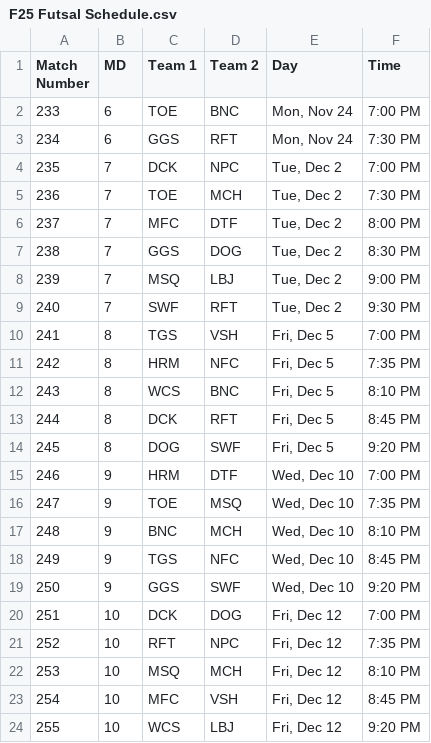
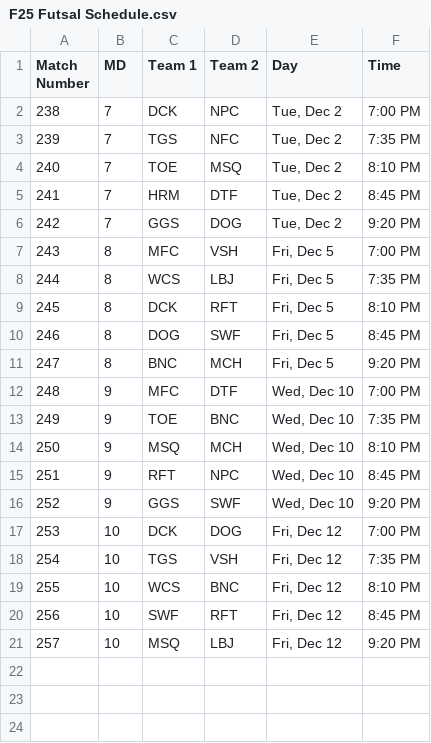
Before and after one commit to Fejiroisaacs/Haverford-IFL, a CSV file: data/F25 Futsal Schedule.csv, drawn as a sheet; removed rows and columns are numbered as before the commit, all else as after; the diff names each change by its address in the sheet, - before the commit and + after, or states it on an @@ line.

```diff
--- a/data/F25 Futsal Schedule.csv
+++ b/data/F25 Futsal Schedule.csv
-row 2: 233 | 6 | TOE | BNC | Mon, Nov 24 | 7:00 PM
-row 3: 234 | 6 | GGS | RFT | Mon, Nov 24 | 7:30 PM
@@ column A (Match Number) renumbered from row 2 down @@
+row 3: 239 | 7 | TGS | NFC | Tue, Dec 2 | 7:35 PM
-D4 (Team 2): MCH
+D4 (Team 2): MSQ
-F4 (Time): 7:30 PM
+F4 (Time): 8:10 PM
-C5 (Team 1): MFC
+C5 (Team 1): HRM
-F5 (Time): 8:00 PM
+F5 (Time): 8:45 PM
-F6 (Time): 8:30 PM
+F6 (Time): 9:20 PM
-row 8: 239 | 7 | MSQ | LBJ | Tue, Dec 2 | 9:00 PM
-row 9: 240 | 7 | SWF | RFT | Tue, Dec 2 | 9:30 PM
-C7 (Team 1): TGS
+C7 (Team 1): MFC
-row 11: 242 | 8 | HRM | NFC | Fri, Dec 5 | 7:35 PM
-D8 (Team 2): BNC
+D8 (Team 2): LBJ
-F8 (Time): 8:10 PM
+F8 (Time): 7:35 PM
-F9 (Time): 8:45 PM
+F9 (Time): 8:10 PM
-F10 (Time): 9:20 PM
+F10 (Time): 8:45 PM
+row 11: 247 | 8 | BNC | MCH | Fri, Dec 5 | 9:20 PM
-C12 (Team 1): HRM
+C12 (Team 1): MFC
-D13 (Team 2): MSQ
+D13 (Team 2): BNC
-C14 (Team 1): BNC
+C14 (Team 1): MSQ
-C15 (Team 1): TGS
+C15 (Team 1): RFT
-D15 (Team 2): NFC
+D15 (Team 2): NPC
-C18 (Team 1): RFT
+C18 (Team 1): TGS
-D18 (Team 2): NPC
+D18 (Team 2): VSH
-C19 (Team 1): MSQ
+C19 (Team 1): WCS
-D19 (Team 2): MCH
+D19 (Team 2): BNC
-C20 (Team 1): MFC
+C20 (Team 1): SWF
-D20 (Team 2): VSH
+D20 (Team 2): RFT
-C21 (Team 1): WCS
+C21 (Team 1): MSQ
```
Also changed, not shown: data/Match_Results.csv, data/player_match_stats.csv, 5 other files.
